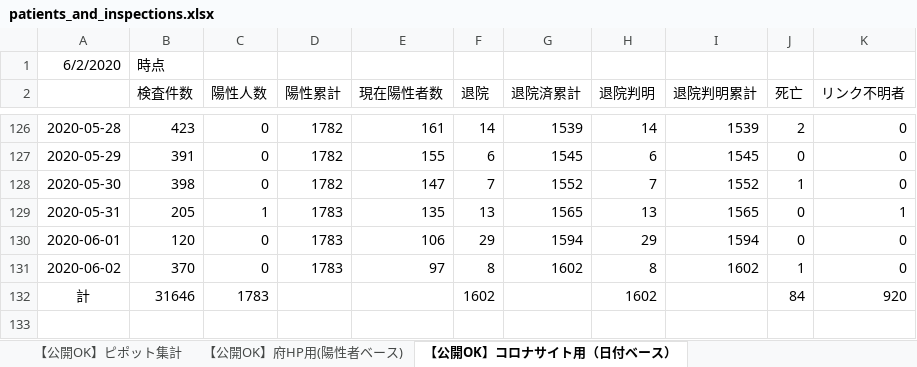
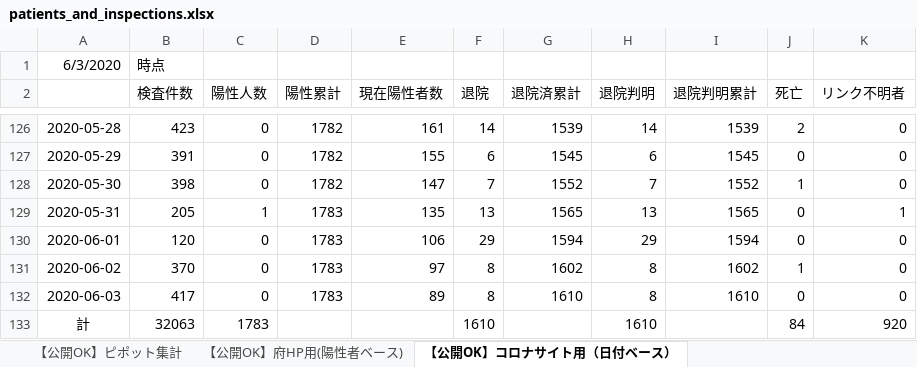
Before and after one commit to y-chan/covid19-tokyo, an Excel workbook: data/patients_and_inspections.xlsx, sheet 【公開OK】コロナサイト用（日付ベース）, drawn as a sheet; only a part is shown, gaps mark what is left out; values as stored, in another font and other column widths than the file's, no borders; addresses are those after the commit; the diff names each change by its address in the sheet, - before the commit and + after, or states it on an @@ line.

```diff
--- a/data/patients_and_inspections.xlsx (sheet 【公開OK】コロナサイト用（日付ベース）)
+++ b/data/patients_and_inspections.xlsx (sheet 【公開OK】コロナサイト用（日付ベース）)
-A1: 6/2/2020
+A1: 6/3/2020
+row 132: 2020-06-03 | 417 | 0 | 1783 | 89 | 8 | 1610 | 8 | 1610 | 0 | 0
-B133 (検査件数): 31646
+B133 (検査件数): 32063
-F133 (退院): 1602
+F133 (退院): 1610
-H133 (退院判明): 1602
+H133 (退院判明): 1610
```
Also changed, not shown: sheet 【公開OK】府HP用(陽性者ベース), sheet 【公開OK】ピポット集計, data/contacts1.xlsx, data/contacts2.xlsx, 1 other file.
